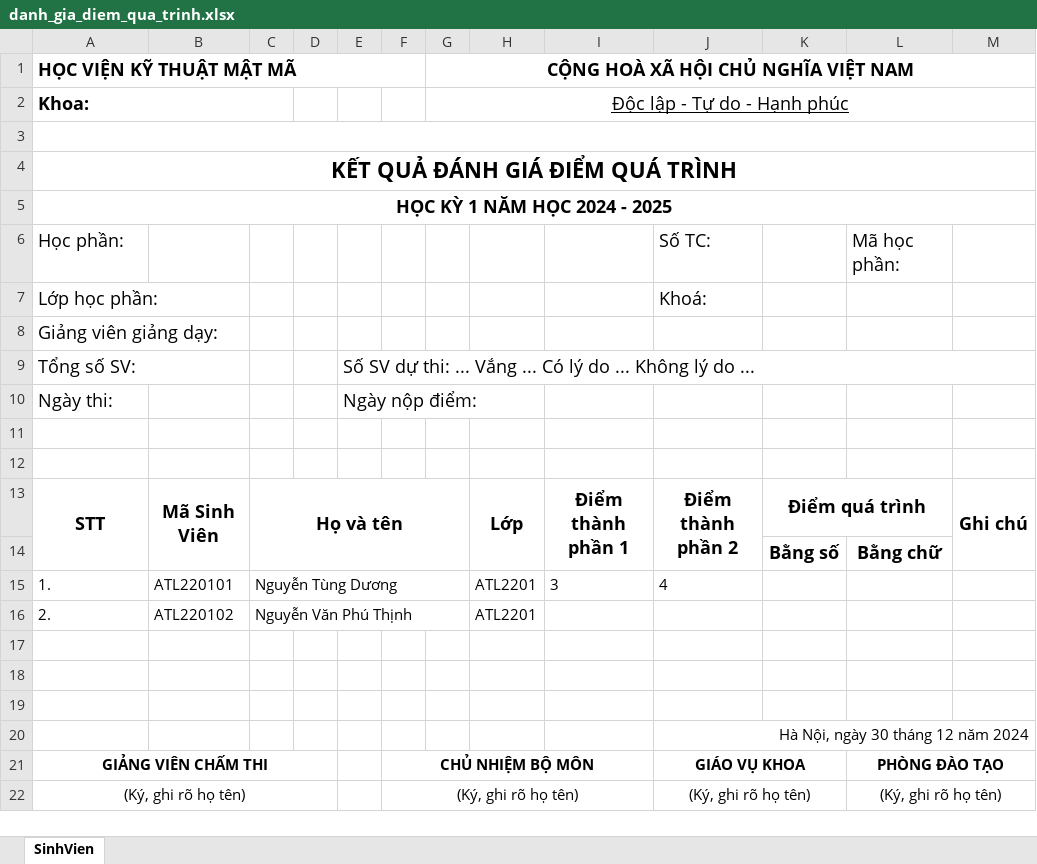
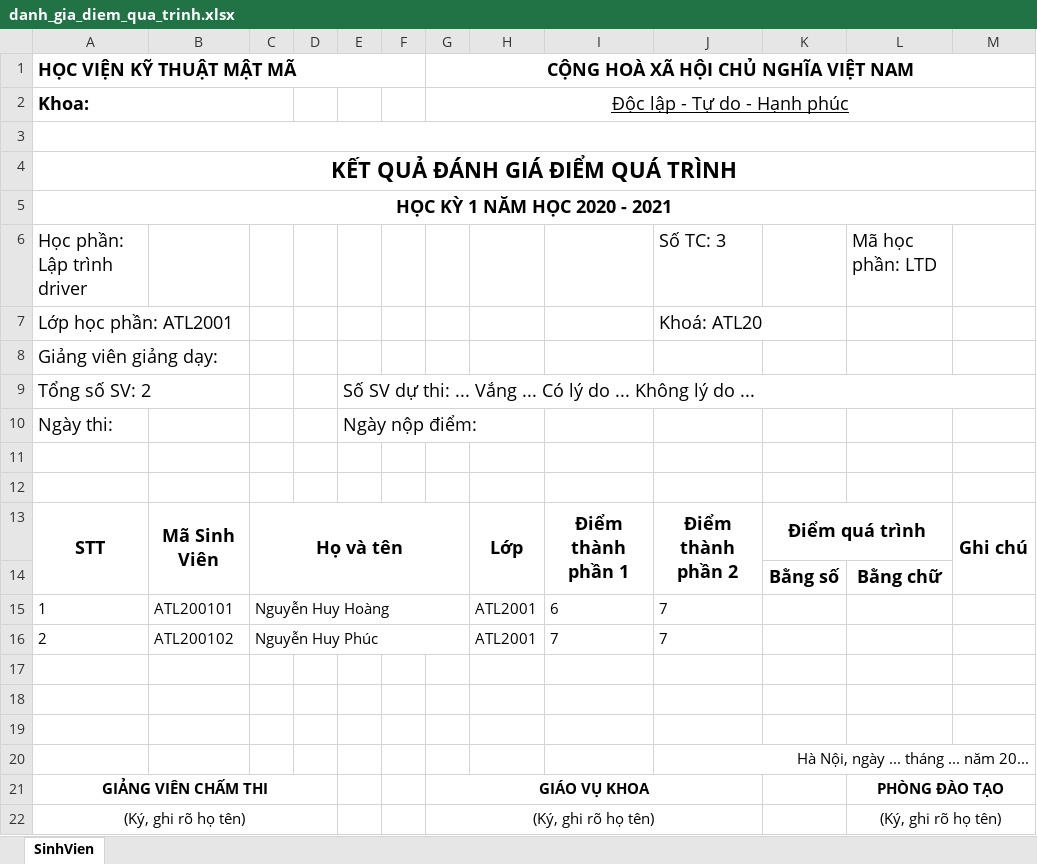
Before and after one commit to ductrong203/KMA_MM, an Excel workbook: kma_mm/kma_be/src/exports/excel/danh_gia_diem_qua_trinh.xlsx, sheet SinhVien, drawn as a sheet; values as stored, in another font and other column widths than the file's, no borders; removed rows and columns are numbered as before the commit, all else as after; the diff names each change by its address in the sheet, - before the commit and + after, or states it on an @@ line.

```diff
--- a/kma_mm/kma_be/src/exports/excel/danh_gia_diem_qua_trinh.xlsx (sheet SinhVien)
+++ b/kma_mm/kma_be/src/exports/excel/danh_gia_diem_qua_trinh.xlsx (sheet SinhVien)
-A5 (HỌC VIỆN KỸ THUẬT MẬT MÃ): HỌC KỲ 1 NĂM HỌC 2024 - 2025
+A5 (HỌC VIỆN KỸ THUẬT MẬT MÃ): HỌC KỲ 1 NĂM HỌC 2020 - 2021
-row 6: Học phần: |  |  |  |  |  |  |  |  | Số TC: |  | Mã học phần:
-row 7: Lớp học phần: |  |  |  |  |  |  |  |  | Khoá:
+row 6: Học phần: Lập trình driver |  |  |  |  |  |  |  |  | Số TC: 3 |  | Mã học phần: LTD
+row 7: Lớp học phần: ATL2001 |  |  |  |  |  |  |  |  | Khoá: ATL20
-A9 (HỌC VIỆN KỸ THUẬT MẬT MÃ): Tổng số SV:
+A9 (HỌC VIỆN KỸ THUẬT MẬT MÃ): Tổng số SV: 2
-row 15: 1. | ATL220101 | Nguyễn Tùng Dương |  |  |  |  | ATL2201 | 3 | 4
-row 16: 2. | ATL220102 | Nguyễn Văn Phú Thịnh |  |  |  |  | ATL2201
+row 15: 1 | ATL200101 | Nguyễn Huy Hoàng |  |  |  |  | ATL2001 | 6 | 7
+row 16: 2 | ATL200102 | Nguyễn Huy Phúc |  |  |  |  | ATL2001 | 7 | 7
-J20: Hà Nội, ngày 30 tháng 12 năm 2024
+J20: Hà Nội, ngày ... tháng ... năm 20...
-F21: CHỦ NHIỆM BỘ MÔN
+F21: (empty)
-F21:I21 merged
-G21: (empty)
+G21: GIÁO VỤ KHOA
+G21:J21 merged
-J21: GIÁO VỤ KHOA
+J21: (empty)
-J21:K21 merged
-F22: (Ký, ghi rõ họ tên)
+F22: (empty)
-F22:I22 merged
-G22: (empty)
+G22: (Ký, ghi rõ họ tên)
+G22:J22 merged
-J22: (Ký, ghi rõ họ tên)
+J22: (empty)
-J22:K22 merged
```
Also changed, not shown: kma_mm/kma_be/src/exports/excel/danh_sach_cuoi_ky.xlsx, 1 other file.
